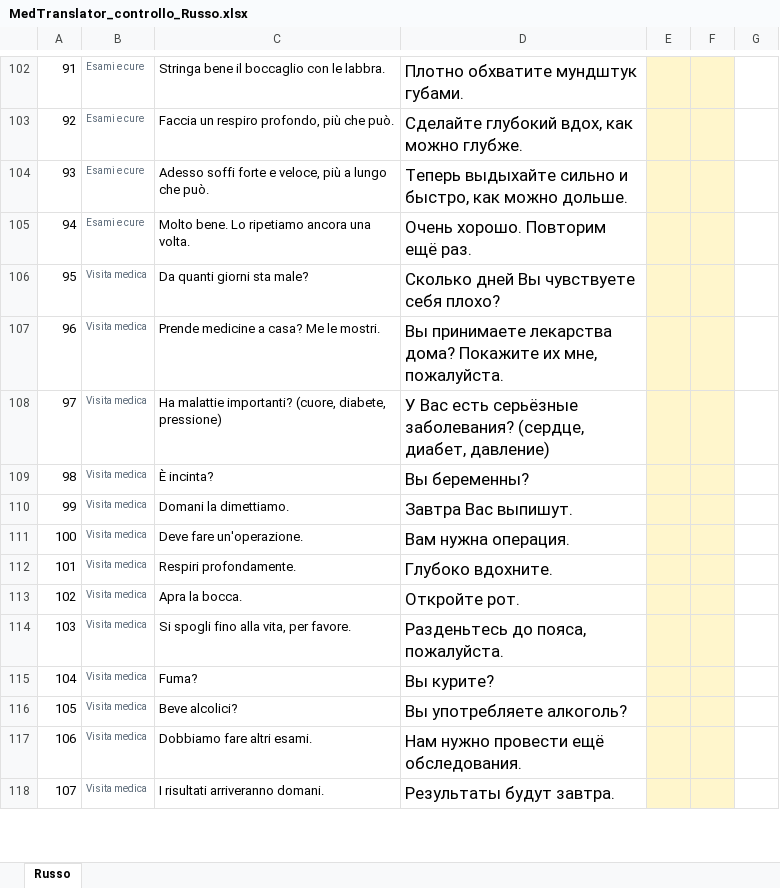
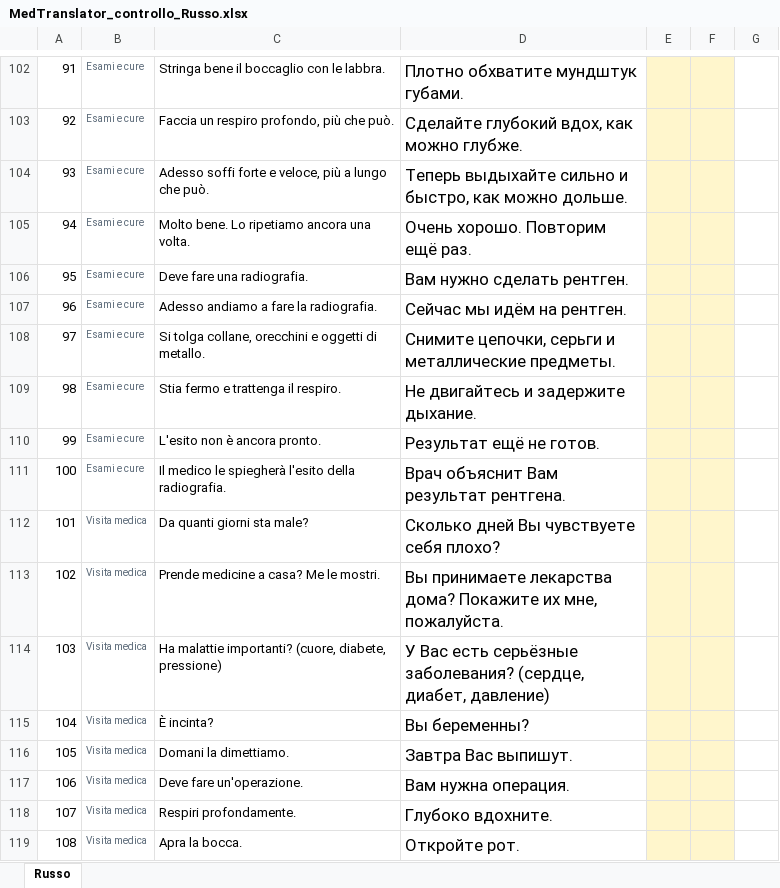
Before and after one commit to Massimiliano1965/MedTranslator, an Excel workbook: controllo-traduzioni/MedTranslator_controllo_Russo.xlsx, sheet Russo, drawn as a sheet; only a part is shown, gaps mark what is left out; the shorter side is filled out with more unchanged rows; values as stored, in another font and other column widths than the file's, no borders; addresses are those after the commit; the diff names each change by its address in the sheet, - before the commit and + after, or states it on an @@ line.

```diff
--- a/controllo-traduzioni/MedTranslator_controllo_Russo.xlsx (sheet Russo)
+++ b/controllo-traduzioni/MedTranslator_controllo_Russo.xlsx (sheet Russo)
+row 106: 95 | Esami e cure | Deve fare una radiografia. | Вам нужно сделать рентген.
+row 107: 96 | Esami e cure | Adesso andiamo a fare la radiografia. | Сейчас мы идём на рентген.
+row 108: 97 | Esami e cure | Si tolga collane, orecchini e oggetti di metallo. | Снимите цепочки, серьги и металлические предметы.
+row 109: 98 | Esami e cure | Stia fermo e trattenga il respiro. | Не двигайтесь и задержите дыхание.
+row 110: 99 | Esami e cure | L'esito non è ancora pronto. | Результат ещё не готов.
+row 111: 100 | Esami e cure | Il medico le spiegherà l'esito della radiografia. | Врач объяснит Вам результат рентгена.
@@ column A renumbered from row 112 down @@
```
Also changed, not shown: controllo-traduzioni/MedTranslator_controllo_Arabo.xlsx, controllo-traduzioni/MedTranslator_controllo_Bengalese.xlsx, 11 other files.
